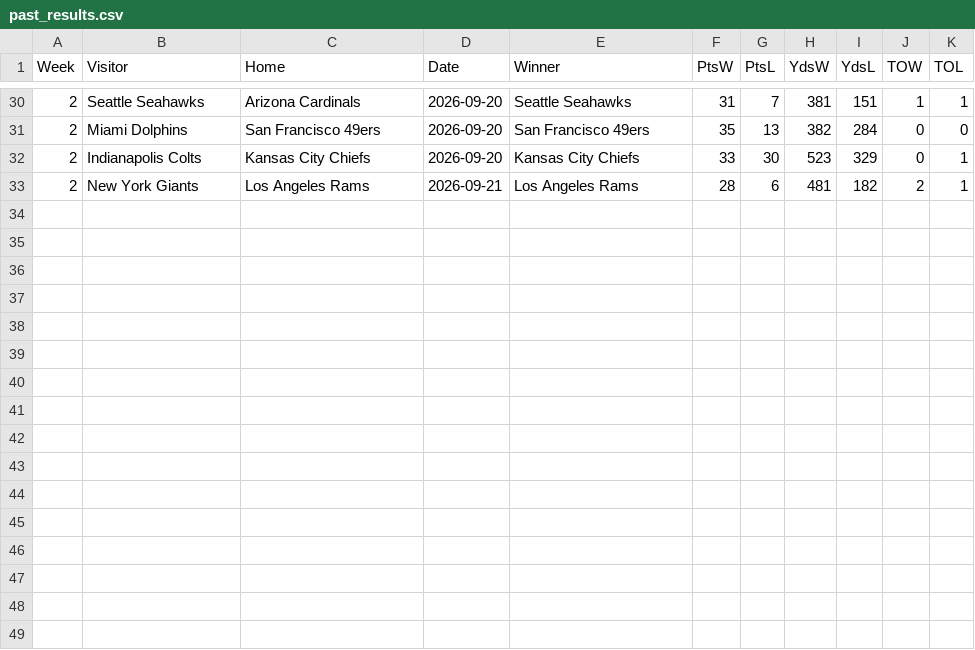
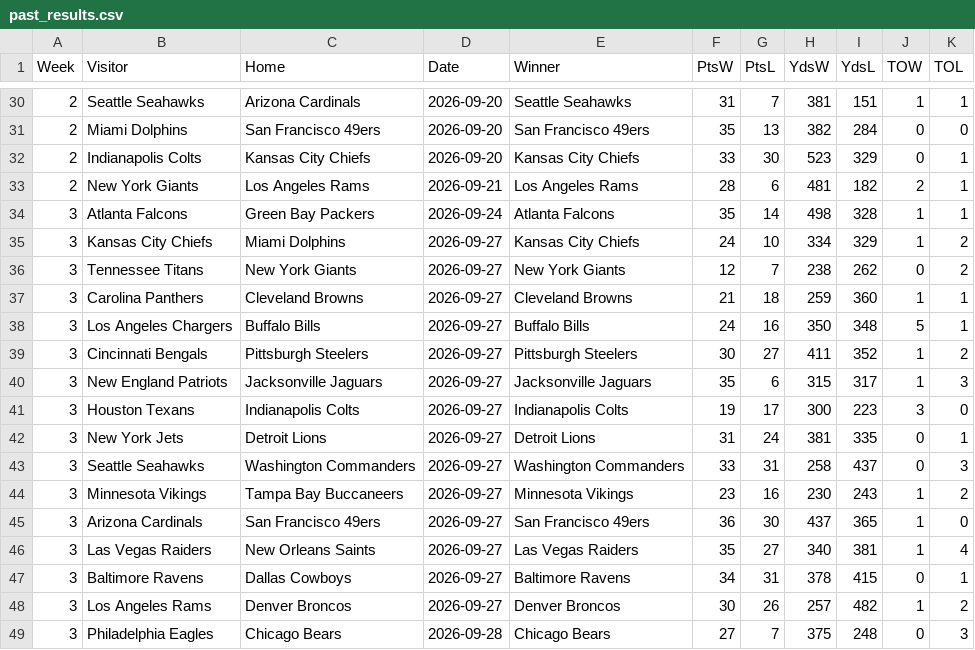
Before and after one commit to whansen2/nfl-score-predictor, a CSV file: nfl_predictor/data/past_results.csv, drawn as a sheet; only a part is shown, gaps mark what is left out.

Commit message:
Load Week 4 2026 inputs (#41)
* Update upcoming_matchups_auto.csv

* Update standings.csv

* Update past_results.csv

* Update nfl_properties.yaml

* Update nfl_properties.yaml

* Update nfl_properties.yaml

* Update nfl_injuries.csv

* Create nfl_team_offense_thru_week_3_26.csv

* Create nfl_conversions_thru_week_3_26.csv

* Create nfl_team_defense_thru_week_3_26.csv

* Create nfl_conversions_against_thru_week_3_26.csv

```diff
--- a/nfl_predictor/data/past_results.csv
+++ b/nfl_predictor/data/past_results.csv
@@ -33 +33,17 @@ Week,Visitor,Home,Date,Winner,PtsW,PtsL,YdsW,YdsL,TOW,TOL
 2,New York Giants,Los Angeles Rams,2026-09-21,Los Angeles Rams,28,6,481,182,2,1
+3,Atlanta Falcons,Green Bay Packers,2026-09-24,Atlanta Falcons,35,14,498,328,1,1
+3,Kansas City Chiefs,Miami Dolphins,2026-09-27,Kansas City Chiefs,24,10,334,329,1,2
+3,Tennessee Titans,New York Giants,2026-09-27,New York Giants,12,7,238,262,0,2
+3,Carolina Panthers,Cleveland Browns,2026-09-27,Cleveland Browns,21,18,259,360,1,1
+3,Los Angeles Chargers,Buffalo Bills,2026-09-27,Buffalo Bills,24,16,350,348,5,1
+3,Cincinnati Bengals,Pittsburgh Steelers,2026-09-27,Pittsburgh Steelers,30,27,411,352,1,2
+3,New England Patriots,Jacksonville Jaguars,2026-09-27,Jacksonville Jaguars,35,6,315,317,1,3
+3,Houston Texans,Indianapolis Colts,2026-09-27,Indianapolis Colts,19,17,300,223,3,0
+3,New York Jets,Detroit Lions,2026-09-27,Detroit Lions,31,24,381,335,0,1
+3,Seattle Seahawks,Washington Commanders,2026-09-27,Washington Commanders,33,31,258,437,0,3
+3,Minnesota Vikings,Tampa Bay Buccaneers,2026-09-27,Minnesota Vikings,23,16,230,243,1,2
+3,Arizona Cardinals,San Francisco 49ers,2026-09-27,San Francisco 49ers,36,30,437,365,1,0
+3,Las Vegas Raiders,New Orleans Saints,2026-09-27,Las Vegas Raiders,35,27,340,381,1,4
+3,Baltimore Ravens,Dallas Cowboys,2026-09-27,Baltimore Ravens,34,31,378,415,0,1
+3,Los Angeles Rams,Denver Broncos,2026-09-27,Denver Broncos,30,26,257,482,1,2
+3,Philadelphia Eagles,Chicago Bears,2026-09-28,Chicago Bears,27,7,375,248,0,3
```
Also changed, not shown: nfl_predictor/data/nfl_injuries.csv, nfl_predictor/data/standings.csv, 6 other files.
